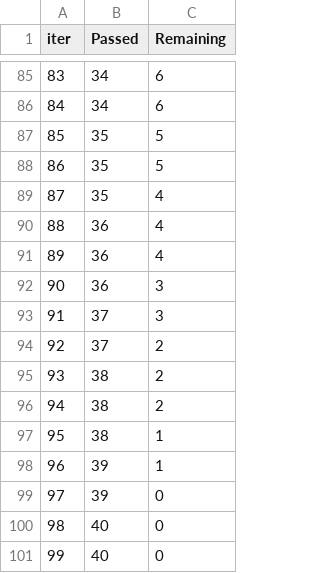
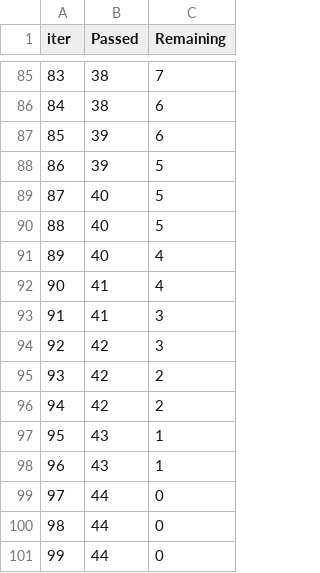
Before and after one commit to AryanKashyap2812/mlproject, a TSV file: catboost_info/time_left.tsv, drawn as a sheet; only a part is shown, gaps mark what is left out; the diff covers the shown part only.

```diff
--- a/catboost_info/time_left.tsv
+++ b/catboost_info/time_left.tsv
@@ -85,17 +85,17 @@ iter	Passed	Remaining
-83	34	6
-84	34	6
-85	35	5
-86	35	5
-87	35	4
-88	36	4
-89	36	4
-90	36	3
-91	37	3
-92	37	2
-93	38	2
-94	38	2
-95	38	1
-96	39	1
-97	39	0
-98	40	0
-99	40	0
+83	38	7
+84	38	6
+85	39	6
+86	39	5
+87	40	5
+88	40	5
+89	40	4
+90	41	4
+91	41	3
+92	42	3
+93	42	2
+94	42	2
+95	43	1
+96	43	1
+97	44	0
+98	44	0
+99	44	0
```
Also changed, not shown: 158 edited cells elsewhere in this file, 4 other files.
